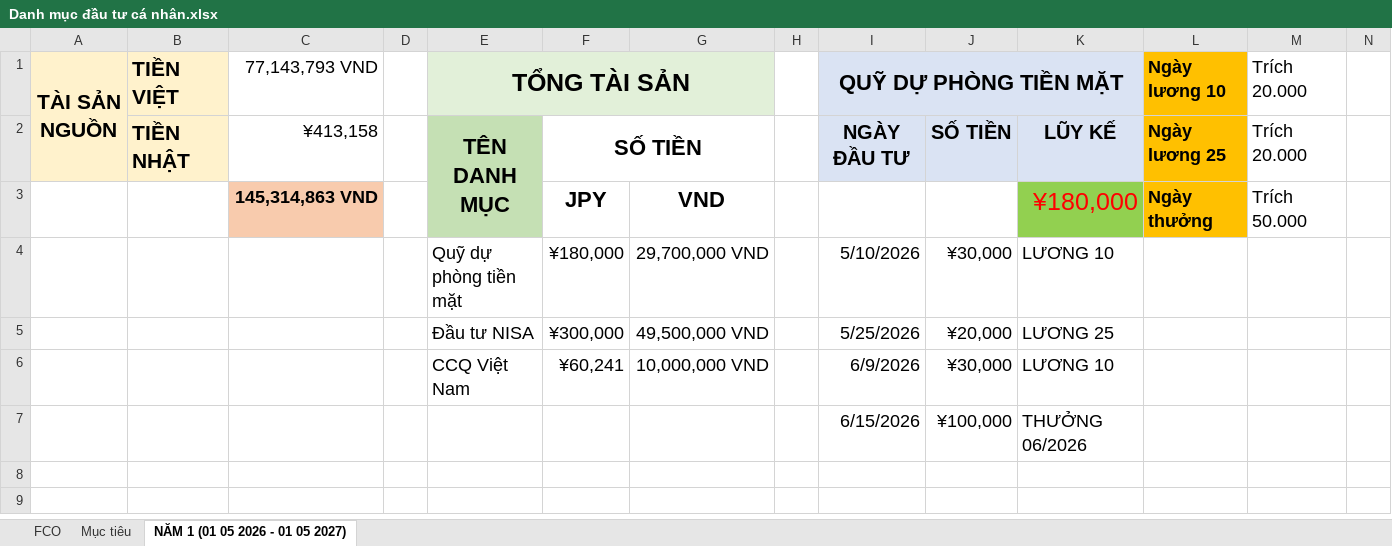
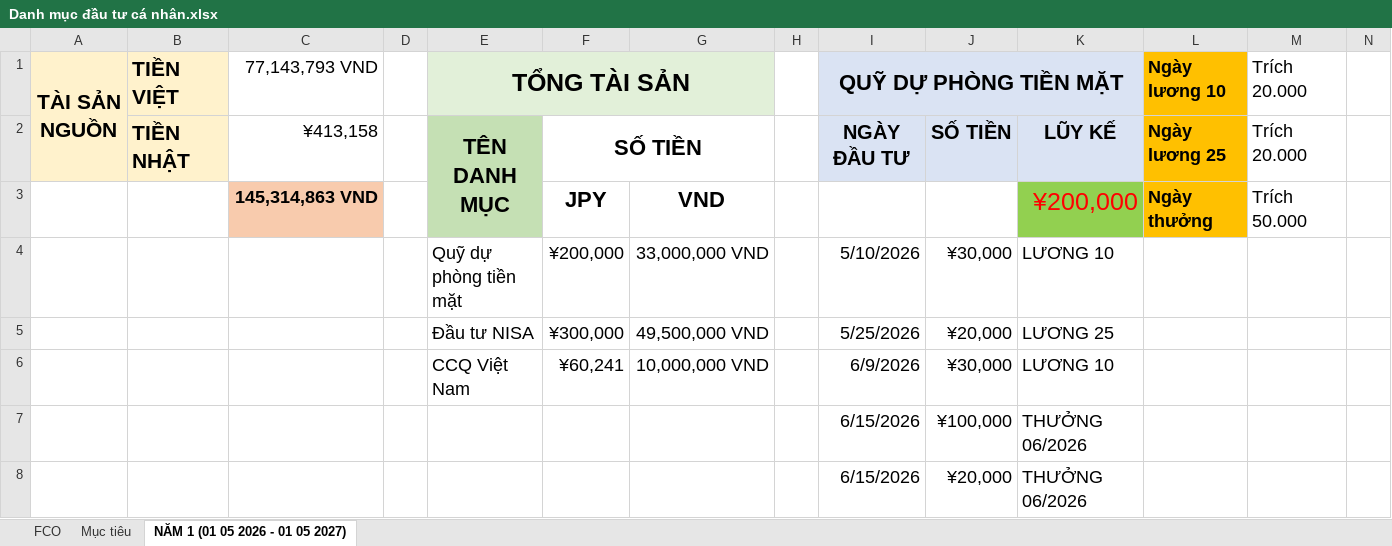
Before and after one commit to dnghia1908/backup-PC, an Excel workbook: File tài chính cá nhân/Danh mục đầu tư cá nhân.xlsx, sheet NĂM 1 (01 05 2026 - 01 05 2027), drawn as a sheet; only a part is shown; values as stored, in another font and other column widths than the file's, no borders; rows hold the shown columns only; the diff names each change by its address in the sheet, - before the commit and + after, or states it on an @@ line.

Commit message:
2026/06/30

```diff
--- a/File tài chính cá nhân/Danh mục đầu tư cá nhân.xlsx (sheet NĂM 1 (01 05 2026 - 01 05 2027))
+++ b/File tài chính cá nhân/Danh mục đầu tư cá nhân.xlsx (sheet NĂM 1 (01 05 2026 - 01 05 2027))
-K3: ¥180,000
+K3: ¥200,000
-F4: ¥180,000
+F4: ¥200,000
-G4: 29,700,000 VND
+G4: 33,000,000 VND
+row 8:  |  |  |  |  |  |  |  | 6/15/2026 | ¥20,000 | THƯỞNG 06/2026
```
Also changed, not shown: sheet Mục tiêu, charts or pictures.
